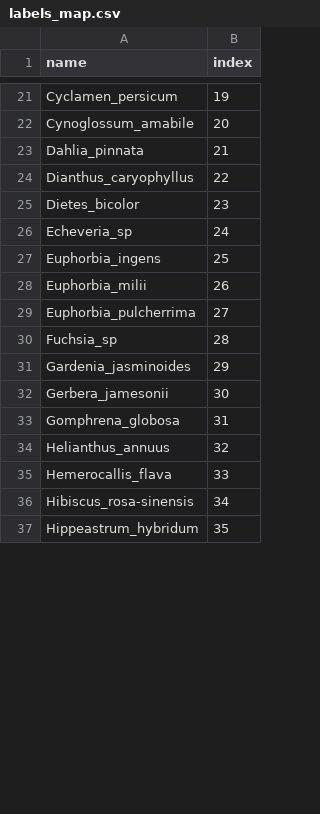
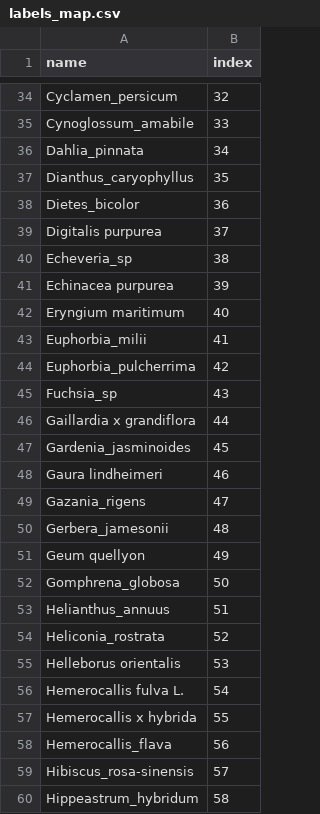
Before and after one commit to TiagoLeite/Flora, a CSV file: csv/labels_map.csv, drawn as a sheet; only a part is shown, gaps mark what is left out; removed rows and columns are numbered as before the commit, all else as after; the diff covers the shown part only; the diff names each change by its address in the sheet, - before the commit and + after, or states it on an @@ line.

```diff
--- a/csv/labels_map.csv
+++ b/csv/labels_map.csv
-B34 (index): 19
+B34 (index): 32
-B35 (index): 20
+B35 (index): 33
-B36 (index): 21
+B36 (index): 34
-B37 (index): 22
+B37 (index): 35
-B38 (index): 23
+B38 (index): 36
+row 39: Digitalis purpurea | 37
-B40 (index): 24
+B40 (index): 38
-row 27: Euphorbia_ingens | 25
+row 41: Echinacea purpurea | 39
+row 42: Eryngium maritimum | 40
-B43 (index): 26
+B43 (index): 41
-B44 (index): 27
+B44 (index): 42
-B45 (index): 28
+B45 (index): 43
+row 46: Gaillardia x grandiflora | 44
-B47 (index): 29
+B47 (index): 45
+row 48: Gaura lindheimeri | 46
+row 49: Gazania_rigens | 47
-B50 (index): 30
+B50 (index): 48
+row 51: Geum quellyon | 49
-B52 (index): 31
+B52 (index): 50
-B53 (index): 32
+B53 (index): 51
+row 54: Heliconia_rostrata | 52
+row 55: Helleborus orientalis | 53
+row 56: Hemerocallis fulva L. | 54
+row 57: Hemerocallis x hybrida | 55
-B58 (index): 33
+B58 (index): 56
-B59 (index): 34
+B59 (index): 57
-B60 (index): 35
+B60 (index): 58
```
Also changed, not shown: 52 added rows, 2 removed rows and 47 edited cells elsewhere in this file.
